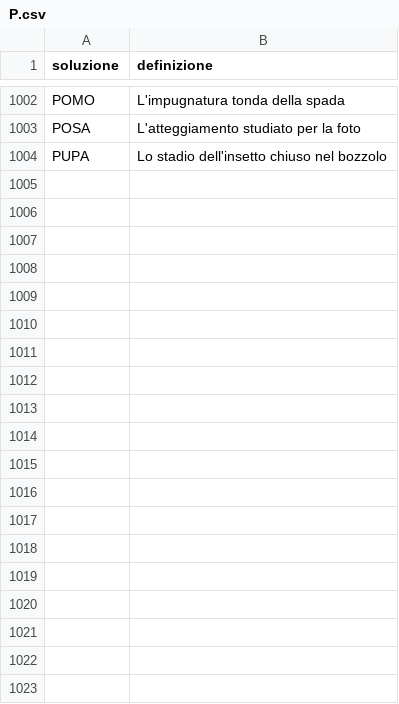
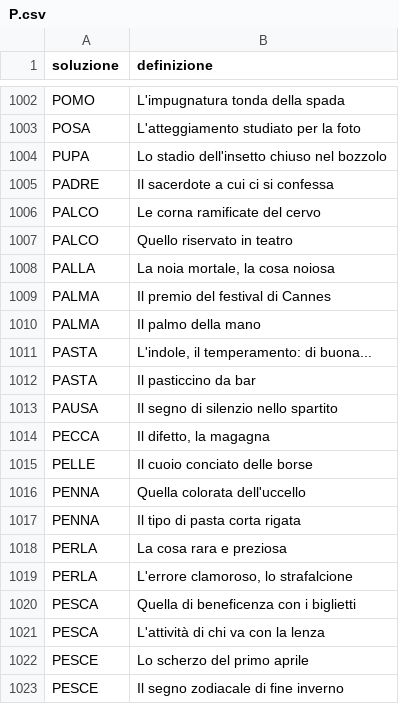
Before and after one commit to agea/cruciverba, a CSV file: voci/P.csv, drawn as a sheet; only a part is shown, gaps mark what is left out; the diff covers the shown part only; the diff names each change by its address in the sheet, - before the commit and + after, or states it on an @@ line.

```diff
--- a/voci/P.csv
+++ b/voci/P.csv
+row 1005: PADRE | Il sacerdote a cui ci si confessa
+row 1006: PALCO | Le corna ramificate del cervo
+row 1007: PALCO | Quello riservato in teatro
+row 1008: PALLA | La noia mortale, la cosa noiosa
+row 1009: PALMA | Il premio del festival di Cannes
+row 1010: PALMA | Il palmo della mano
+row 1011: PASTA | L'indole, il temperamento: di buona...
+row 1012: PASTA | Il pasticcino da bar
+row 1013: PAUSA | Il segno di silenzio nello spartito
+row 1014: PECCA | Il difetto, la magagna
+row 1015: PELLE | Il cuoio conciato delle borse
+row 1016: PENNA | Quella colorata dell'uccello
+row 1017: PENNA | Il tipo di pasta corta rigata
+row 1018: PERLA | La cosa rara e preziosa
+row 1019: PERLA | L'errore clamoroso, lo strafalcione
+row 1020: PESCA | Quella di beneficenza con i biglietti
+row 1021: PESCA | L'attività di chi va con la lenza
+row 1022: PESCE | Lo scherzo del primo aprile
+row 1023: PESCE | Il segno zodiacale di fine inverno
```
Also changed, not shown: 58 added rows elsewhere in this file, voci/A.csv, voci/B.csv, 19 other files.
